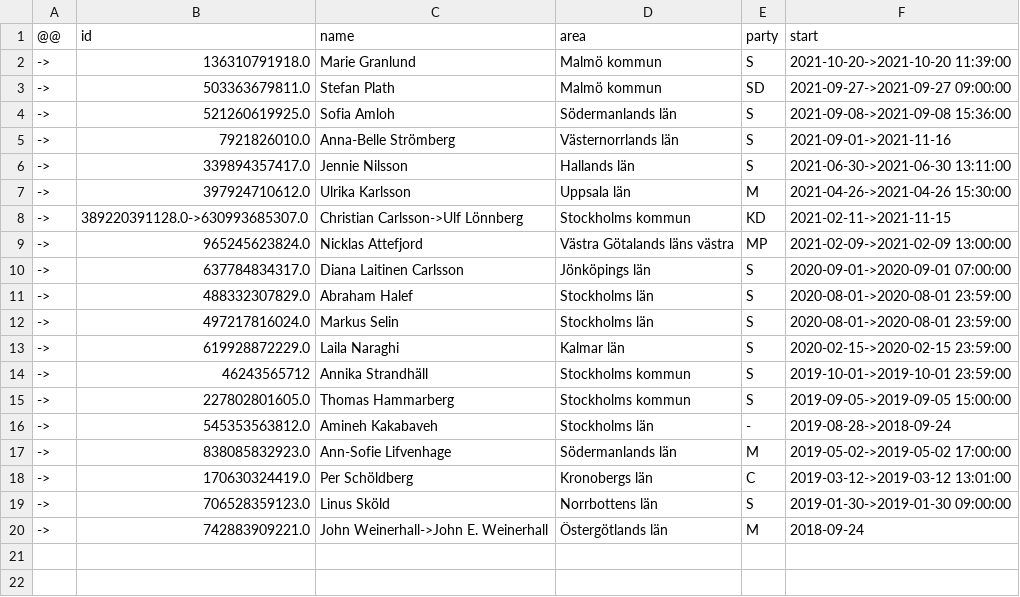
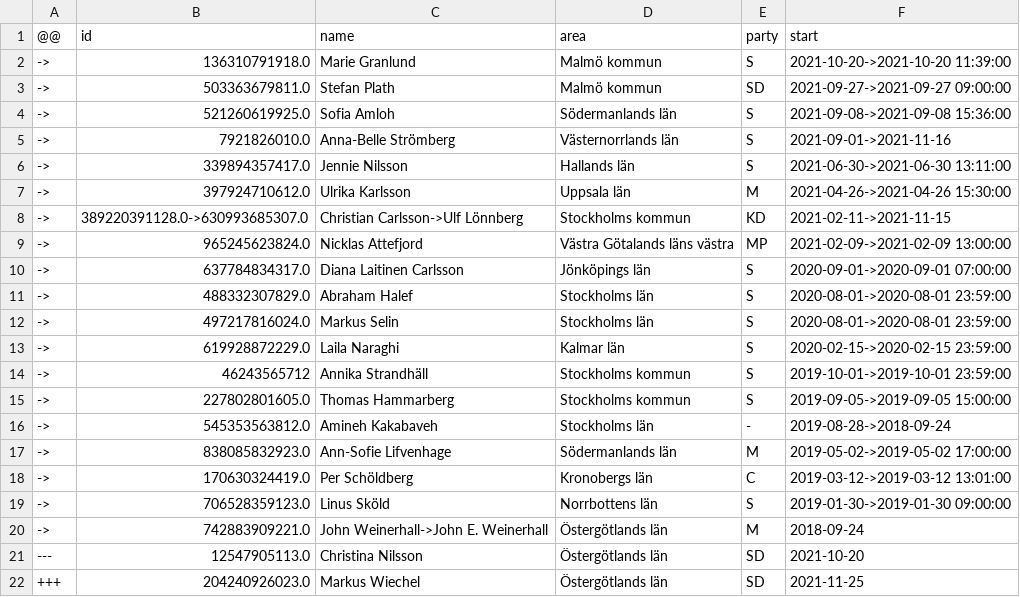
Before and after one commit to every-politician-scrapers/sweden-riksdag-api-current, a CSV file: data/diff.csv, drawn as a sheet.

```diff
--- a/data/diff.csv
+++ b/data/diff.csv
@@ -20 +20,3 @@
 ->,742883909221.0,John Weinerhall->John E. Weinerhall,Östergötlands län,M,2018-09-24
+---,12547905113.0,Christina Nilsson,Östergötlands län,SD,2021-10-20
++++,204240926023.0,Markus Wiechel,Östergötlands län,SD,2021-11-25
```
Also changed, not shown: data/official.csv, 1 other file.
